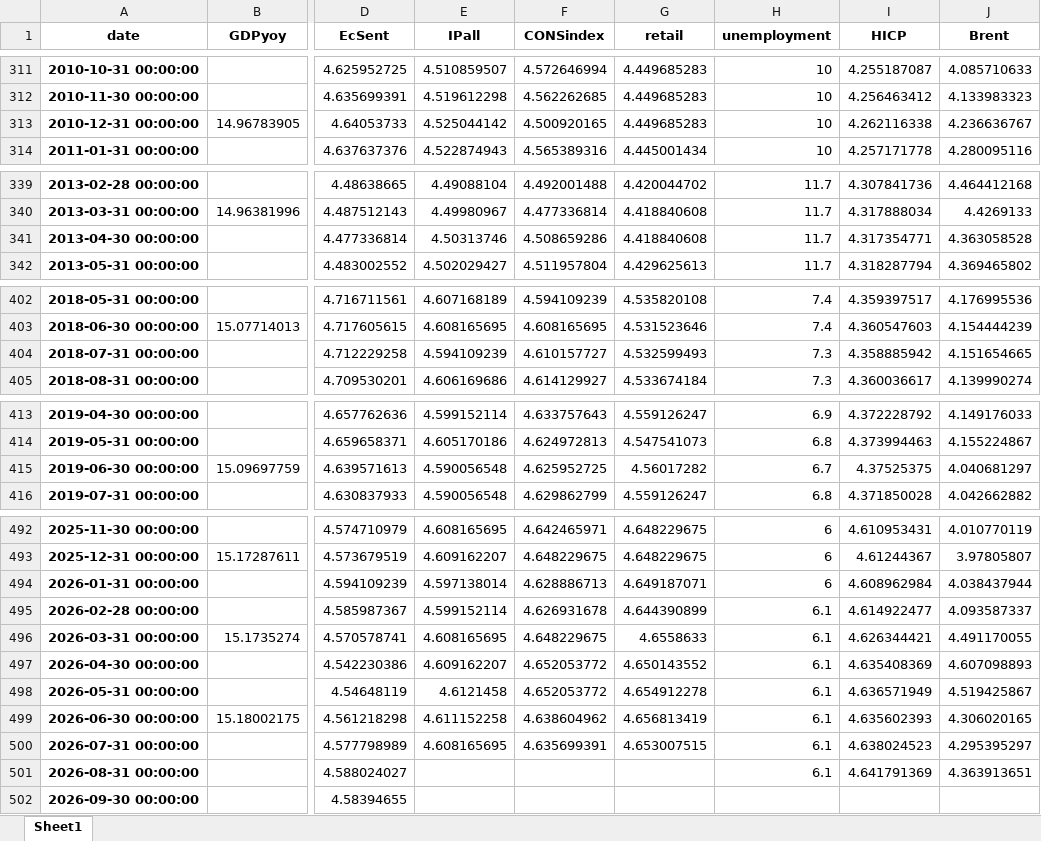
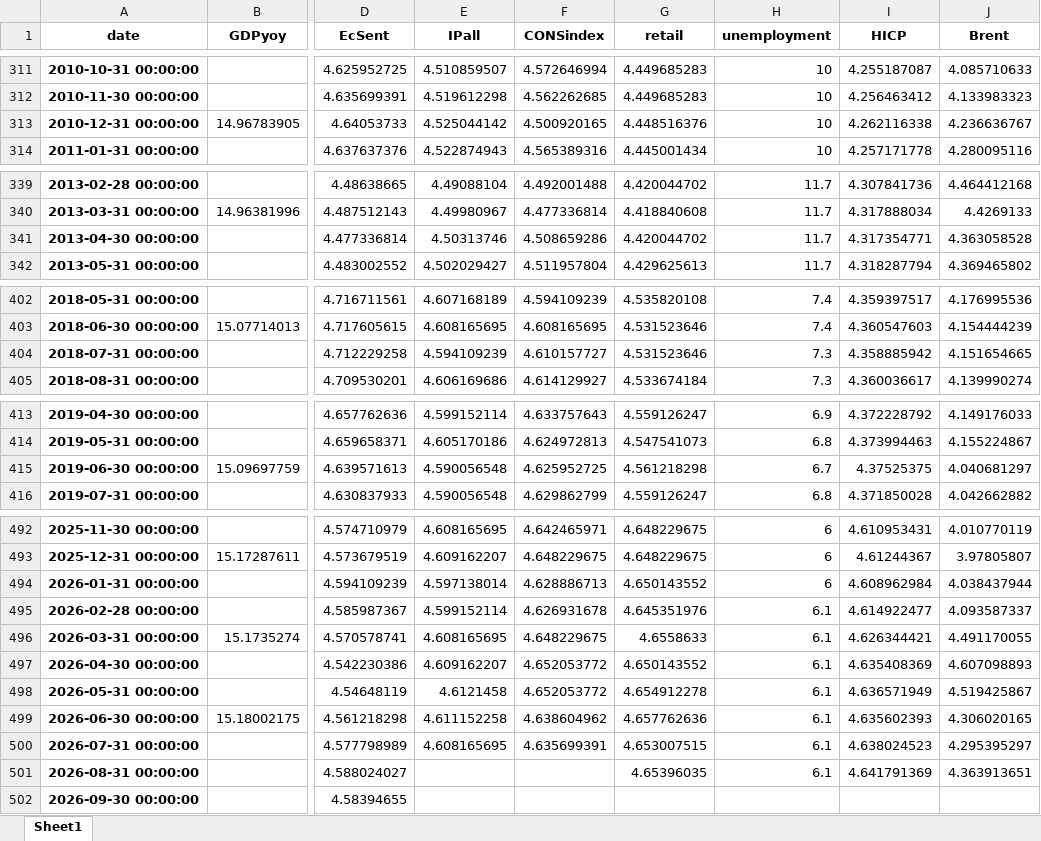
Before and after one commit to l-longo/live-forecast-dashboard, an Excel workbook: data/nowcast/EU_data_inspect_noreal_sent_levels_auth.xlsx, sheet Sheet1, drawn as a sheet; only a part is shown, gaps mark what is left out; values as stored, in another font and other column widths than the file's, no borders; the diff covers the shown part only; the diff names each change by its address in the sheet, - before the commit and + after, or states it on an @@ line.

```diff
--- a/data/nowcast/EU_data_inspect_noreal_sent_levels_auth.xlsx (sheet Sheet1)
+++ b/data/nowcast/EU_data_inspect_noreal_sent_levels_auth.xlsx (sheet Sheet1)
-G313 (retail): 4.449685283
+G313 (retail): 4.448516376
-G341 (retail): 4.418840608
+G341 (retail): 4.420044702
-G404 (retail): 4.532599493
+G404 (retail): 4.531523646
-G415 (retail): 4.56017282
+G415 (retail): 4.561218298
-G494 (retail): 4.649187071
+G494 (retail): 4.650143552
-G495 (retail): 4.644390899
+G495 (retail): 4.645351976
-G499 (retail): 4.656813419
+G499 (retail): 4.657762636
-G501 (retail): (empty)
+G501 (retail): 4.65396035
```
Also changed, not shown: 4 edited cells elsewhere in this sheet, data/nowcast/DE_data_inspect_noreal_sent_levels_auth.xlsx, data/nowcast/EA_data_inspect_noreal_sent_levels_auth.xlsx, 9 other files.
